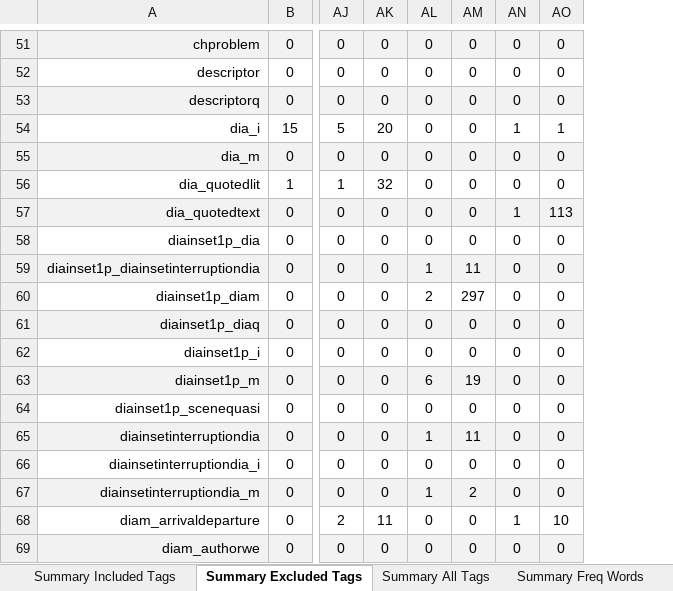
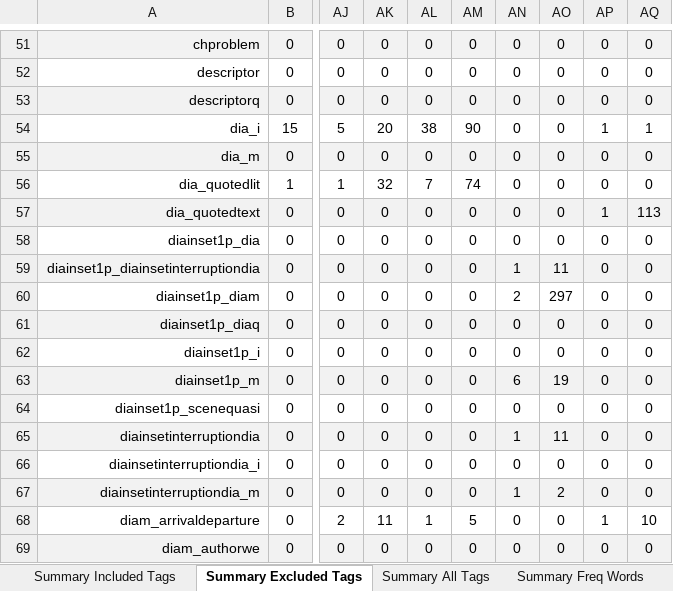
Before and after one commit to aculich/novel-scenification, an Excel workbook: data/tag_counts_summary.xlsx, sheet Summary Excluded Tags, drawn as a sheet; only a part is shown, gaps mark what is left out; values as stored, in another font and other column widths than the file's, no borders; the diff covers the shown part only; the diff names each change by its address in the sheet, - before the commit and + after, or states it on an @@ line.

```diff
--- a/data/tag_counts_summary.xlsx (sheet Summary Excluded Tags)
+++ b/data/tag_counts_summary.xlsx (sheet Summary Excluded Tags)
+column AP, rows 51-69: 0 | 0 | 0 | 1 | 0 | 0 | 1 | 0 | 0 | 0 | 0 | 0 | 0 | 0 | 0 | 0 | 0 | 1 | 0
+column AQ, rows 51-69: 0 | 0 | 0 | 1 | 0 | 0 | 113 | 0 | 0 | 0 | 0 | 0 | 0 | 0 | 0 | 0 | 0 | 10 | 0
-AL54: 0
+AL54: 38
-AM54: 0
+AM54: 90
-AN54: 1
+AN54: 0
-AO54: 1
+AO54: 0
-AL56: 0
+AL56: 7
-AM56: 0
+AM56: 74
-AN57: 1
+AN57: 0
-AO57: 113
+AO57: 0
-AL59: 1
+AL59: 0
-AM59: 11
+AM59: 0
-AN59: 0
+AN59: 1
-AO59: 0
+AO59: 11
-AL60: 2
+AL60: 0
-AM60: 297
+AM60: 0
-AN60: 0
+AN60: 2
-AO60: 0
+AO60: 297
-AL63: 6
+AL63: 0
-AM63: 19
+AM63: 0
-AN63: 0
+AN63: 6
-AO63: 0
+AO63: 19
-AL65: 1
+AL65: 0
-AM65: 11
+AM65: 0
-AN65: 0
+AN65: 1
-AO65: 0
+AO65: 11
-AL67: 1
+AL67: 0
-AM67: 2
+AM67: 0
-AN67: 0
+AN67: 1
-AO67: 0
+AO67: 2
-AL68: 0
+AL68: 1
-AM68: 0
+AM68: 5
-AN68: 1
+AN68: 0
-AO68: 10
+AO68: 0
```
Also changed, not shown: 159 edited cells elsewhere in this sheet, sheet Summary Freq Words, sheet Summary Freq Tags, sheet Summary Included Tags, sheet Summary All Tags, other sheet tabs, 5 other files.
